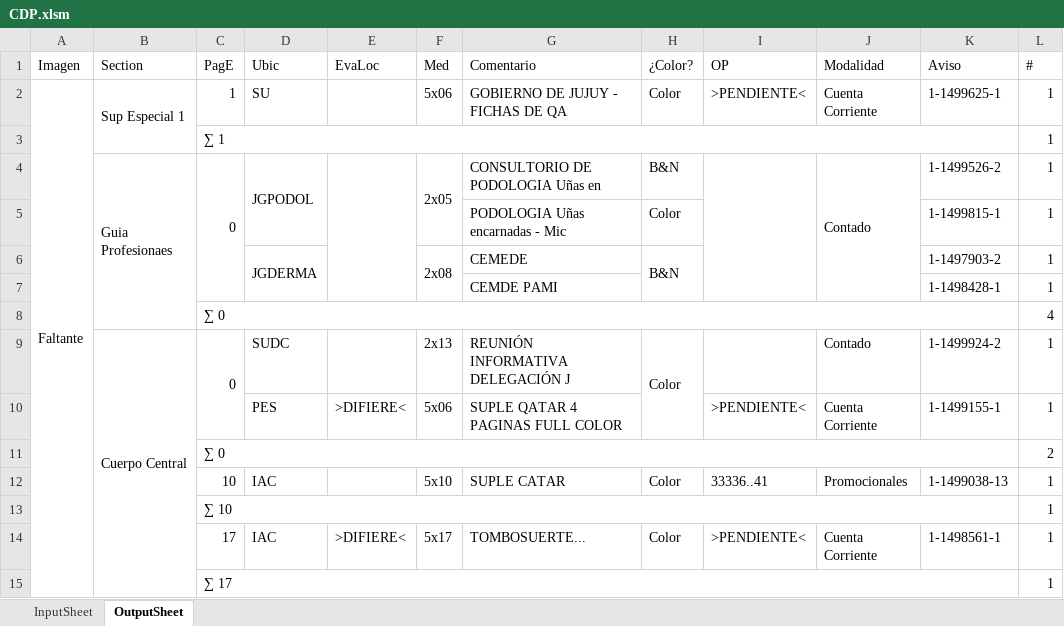
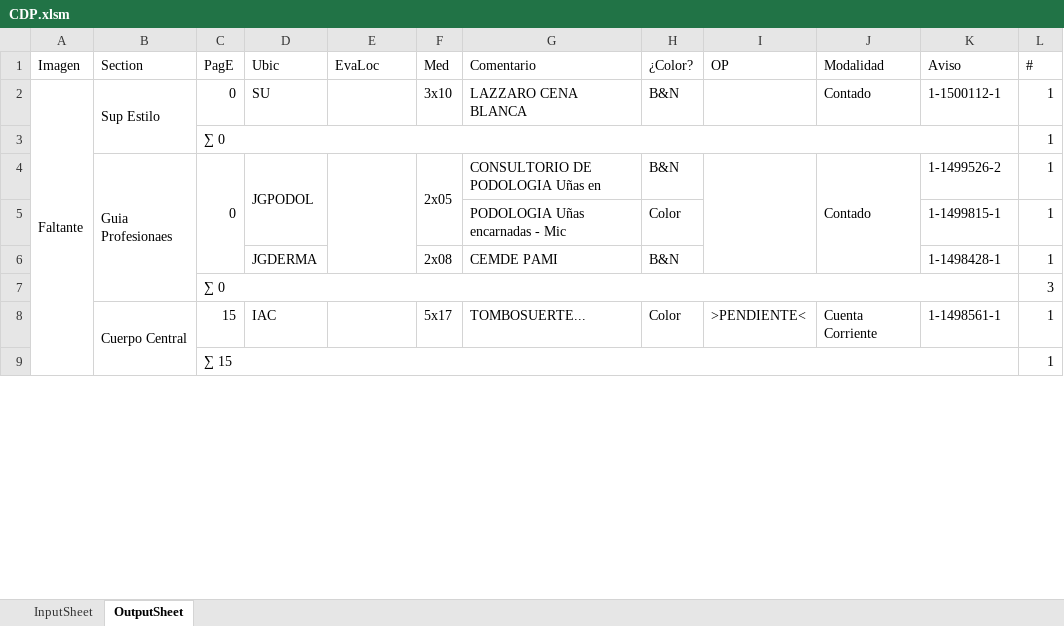
Before and after one commit to zherar7ordoya/AP5, an Excel workbook: Xtras/MSExcel/CDP.xlsm, sheet OutputSheet, drawn as a sheet; only a part is shown; values as stored, in another font and other column widths than the file's, no cell formats; conditional formats not drawn; removed rows and columns are numbered as before the commit, all else as after; the diff covers the shown part only; the diff names each change by its address in the sheet, - before the commit and + after, or states it on an @@ line.

```diff
--- a/Xtras/MSExcel/CDP.xlsm (sheet OutputSheet)
+++ b/Xtras/MSExcel/CDP.xlsm (sheet OutputSheet)
-B2 (Section): Sup Especial 1
+B2 (Section): Sup Estilo
-C2 (PagE): 1
+C2 (PagE): 0
-F2 (Med): 5x06
+F2 (Med): 3x10
-G2 (Comentario): GOBIERNO DE JUJUY - FICHAS DE QA
+G2 (Comentario): LAZZARO CENA BLANCA
-H2 (¿Color?): Color
+H2 (¿Color?): B&N
-I2 (OP): >PENDIENTE<
+I2 (OP): (empty)
-J2 (Modalidad): Cuenta Corriente
+J2 (Modalidad): Contado
-K2 (Aviso): 1-1499625-1
+K2 (Aviso): 1-1500112-1
@@ row 3 moved to row 17: ∑ 1 @@
+row 3:  |  | ∑ 0 |  |  |  |  |  |  |  |  | 1
-D6:D7 merged
-F6:F7 merged
-G6 (Comentario): CEMEDE
+G6 (Comentario): CEMDE PAMI
-H6:H7 merged
-K6 (Aviso): 1-1497903-2
+K6 (Aviso): 1-1498428-1
-row 7:  |  |  |  |  |  | CEMDE PAMI |  |  |  | 1-1498428-1 | 1
-L7 (#): 4
+L7 (#): 3
-row 9:  | Cuerpo Central | 0 | SUDC |  | 2x13 | REUNIÓN INFORMATIVA DELEGACIÓN J | Color |  | Contado | 1-1499924-2 | 1
-row 10:  |  |  | PES | >DIFIERE< | 5x06 | SUPLE QATAR 4 PAGINAS FULL COLOR |  | >PENDIENTE< | Cuenta Corriente | 1-1499155-1 | 1
-row 11:  |  | ∑ 0 |  |  |  |  |  |  |  |  | 2
-row 12:  |  | 10 | IAC |  | 5x10 | SUPLE CATAR | Color | 33336..41 | Promocionales | 1-1499038-13 | 1
-row 13:  |  | ∑ 10 |  |  |  |  |  |  |  |  | 1
-B8 (Section): (empty)
+B8 (Section): Cuerpo Central
+B8:B9 merged
-C8 (PagE): 17
+C8 (PagE): 15
-E8 (EvaLoc): >DIFIERE<
+E8 (EvaLoc): (empty)
-C9 (PagE): ∑ 17
+C9 (PagE): ∑ 15
```
Also changed, not shown: 24 added rows, 29 removed rows, 49 edited cells and merged cells elsewhere in this sheet, sheet InputSheet, cell formats, hidden cells, 1 other file.
